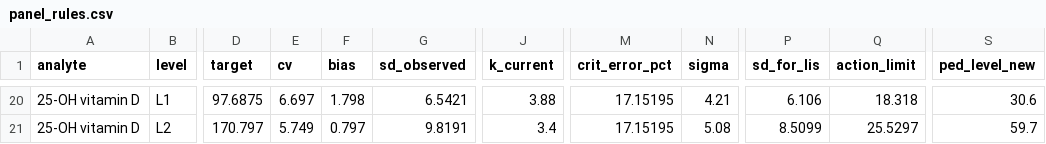
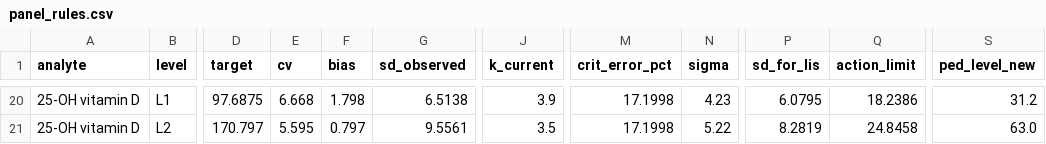
Before and after one commit to mfkilinckaya-svg/DesignLabIQC-ClinChem, a CSV file: results/panel_rules.csv, drawn as a sheet; only a part is shown, gaps mark what is left out; the diff covers the shown part only; the diff names each change by its address in the sheet, - before the commit and + after, or states it on an @@ line.

```diff
--- a/results/panel_rules.csv
+++ b/results/panel_rules.csv
-E20 (cv): 6.697
+E20 (cv): 6.668
-G20 (sd_observed): 6.5421
+G20 (sd_observed): 6.5138
-J20 (k_current): 3.88
+J20 (k_current): 3.9
-M20:M21 (crit_error_pct): 17.15195
+M20:M21 (crit_error_pct): 17.1998
-N20 (sigma): 4.21
+N20 (sigma): 4.23
-P20 (sd_for_lis): 6.106
+P20 (sd_for_lis): 6.0795
-Q20 (action_limit): 18.318
+Q20 (action_limit): 18.2386
-S20 (ped_level_new): 30.6
+S20 (ped_level_new): 31.2
-E21 (cv): 5.749
+E21 (cv): 5.595
-G21 (sd_observed): 9.8191
+G21 (sd_observed): 9.5561
-J21 (k_current): 3.4
+J21 (k_current): 3.5
-N21 (sigma): 5.08
+N21 (sigma): 5.22
-P21 (sd_for_lis): 8.5099
+P21 (sd_for_lis): 8.2819
-Q21 (action_limit): 25.5297
+Q21 (action_limit): 24.8458
-S21 (ped_level_new): 59.7
+S21 (ped_level_new): 63.0
```
Also changed, not shown: 2 added rows, 2 removed rows and 82 edited cells elsewhere in this file, data/prepared/tool_values_by_level.csv, results/figure5_power_curves.csv, 30 other files.
